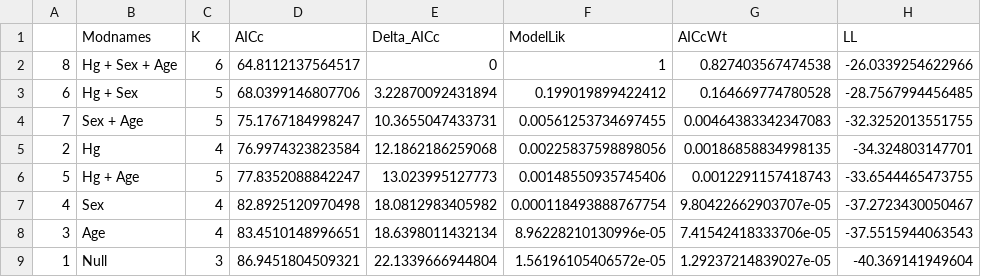
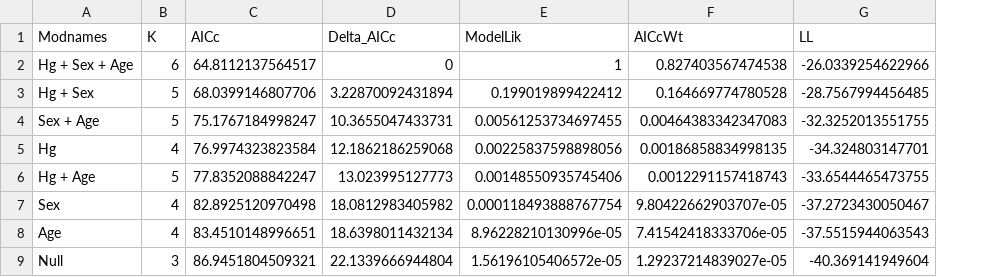
Before and after one commit to jonathanbranco/effects-of-mercury-contamination-on-purple-martins, a CSV file: aictabs/aictab_fat_score.csv, drawn as a sheet; only a part is shown; the diff names each change by its address in the sheet, - before the commit and + after, or states it on an @@ line.

```diff
--- a/aictabs/aictab_fat_score.csv
+++ b/aictabs/aictab_fat_score.csv
-column A, rows 2-9: 8 | 6 | 7 | 2 | 5 | 4 | 3 | 1
```
Also changed, not shown: aictabs/aictab_cort.csv, aictabs/aictab_hg.csv, 2 other files.
